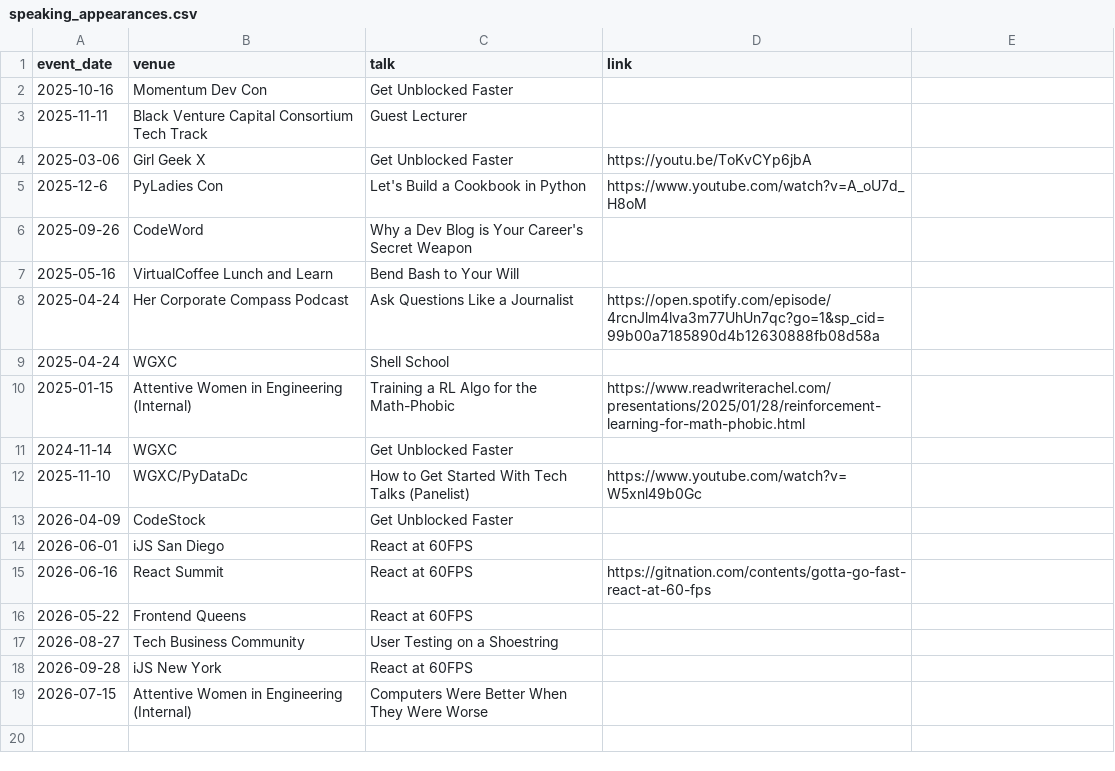
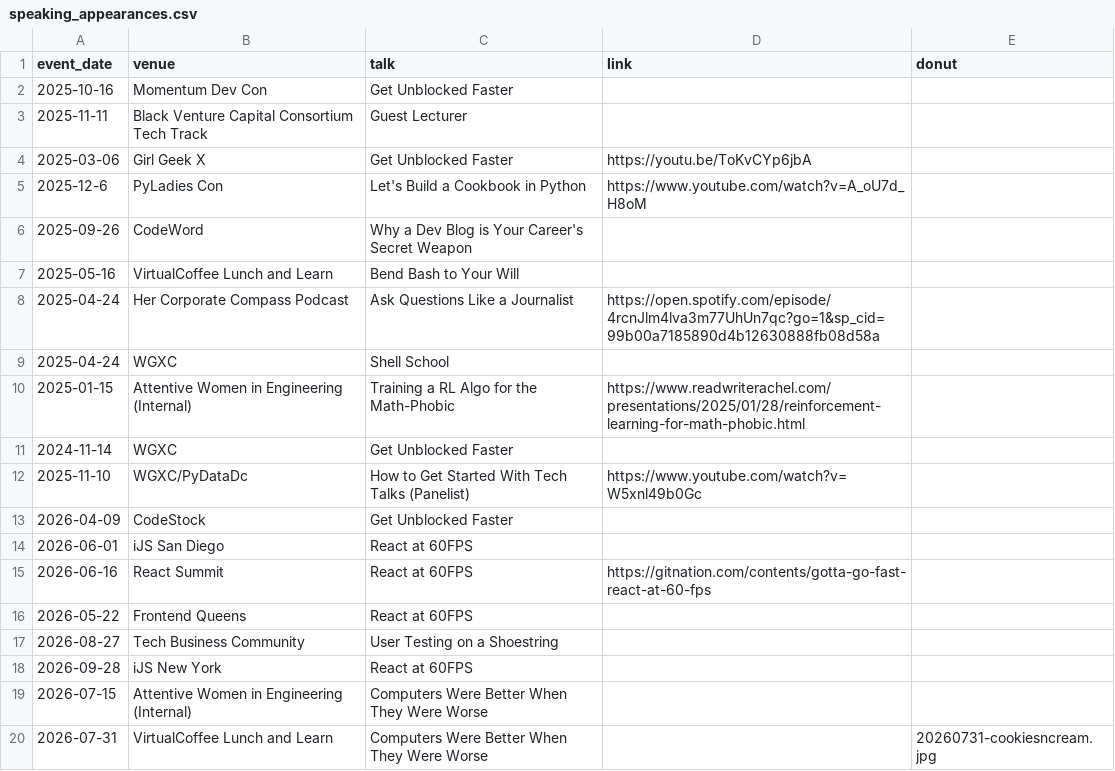
Before and after one commit to rkaufman13/rkaufman13-mysite, a CSV file: _data/speaking_appearances.csv, drawn as a sheet; the diff names each change by its address in the sheet, - before the commit and + after, or states it on an @@ line.

```diff
--- a/_data/speaking_appearances.csv
+++ b/_data/speaking_appearances.csv
-E1: (empty)
+E1: donut
+row 20: 2026-07-31 | VirtualCoffee Lunch and Learn | Computers Were Better When They Were Worse |  | 20260731-cookiesncream.jpg
```
Also changed, not shown: _data/reads.csv, 32 other files.
